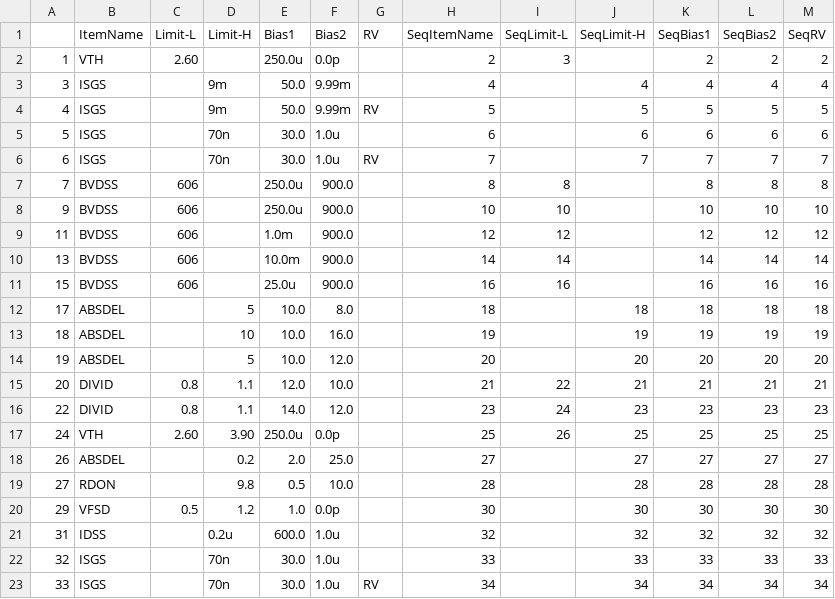
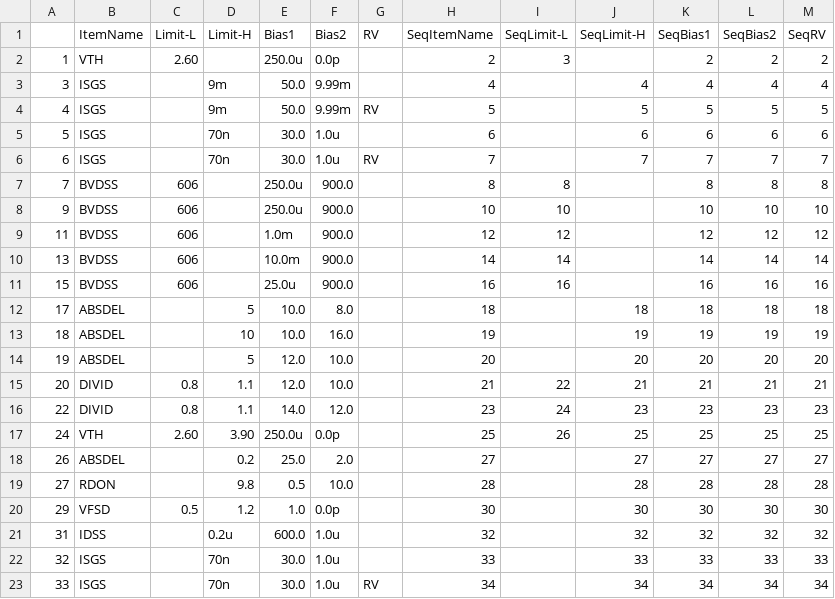
Before and after one commit to palakorn-j/streamlit-project, a CSV file: paper-spec/KF1N60D.csv, drawn as a sheet.

Commit message:
Update KF1N60D.csv

```diff
--- a/paper-spec/KF1N60D.csv
+++ b/paper-spec/KF1N60D.csv
@@ -13,3 +13,3 @@
 18,ABSDEL,,10,10.0,16.0,,19,,19,19,19,19
-19,ABSDEL,,5,10.0,12.0,,20,,20,20,20,20
+19,ABSDEL,,5,12.0,10.0,,20,,20,20,20,20
 20,DIVID,0.8,1.1,12.0,10.0,,21,22,21,21,21,21
@@ -17,3 +17,3 @@
 24,VTH,2.60,3.90,250.0u,0.0p,,25,26,25,25,25,25
-26,ABSDEL,,0.2,2.0,25.0,,27,,27,27,27,27
+26,ABSDEL,,0.2,25.0,2.0,,27,,27,27,27,27
 27,RDON,,9.8,0.5,10.0,,28,,28,28,28,28
```
